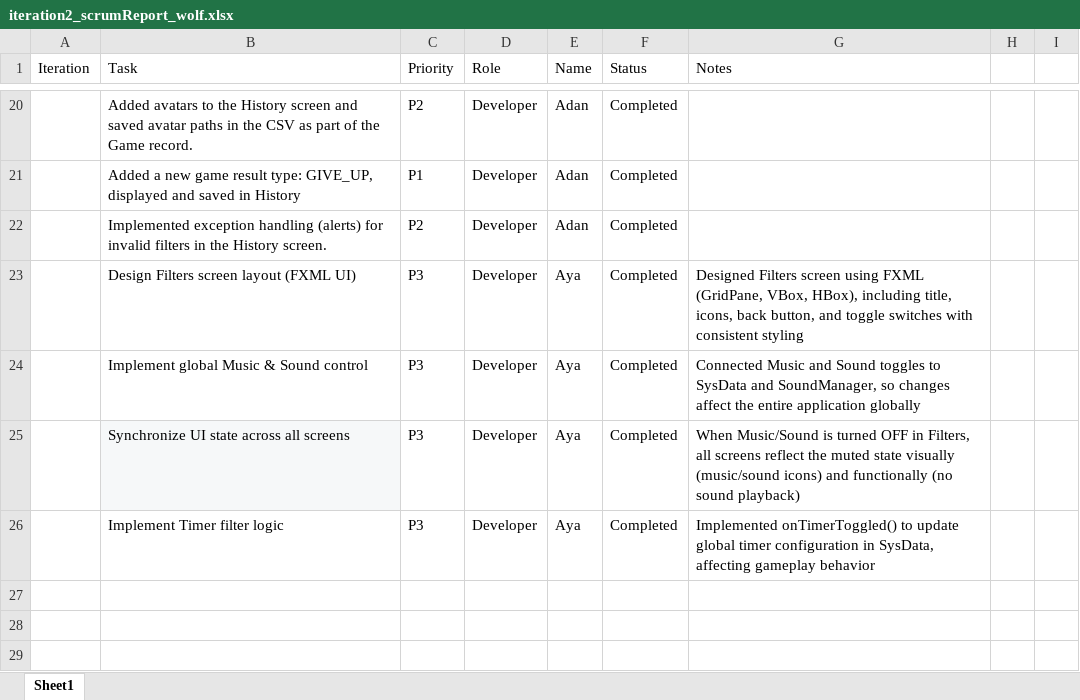
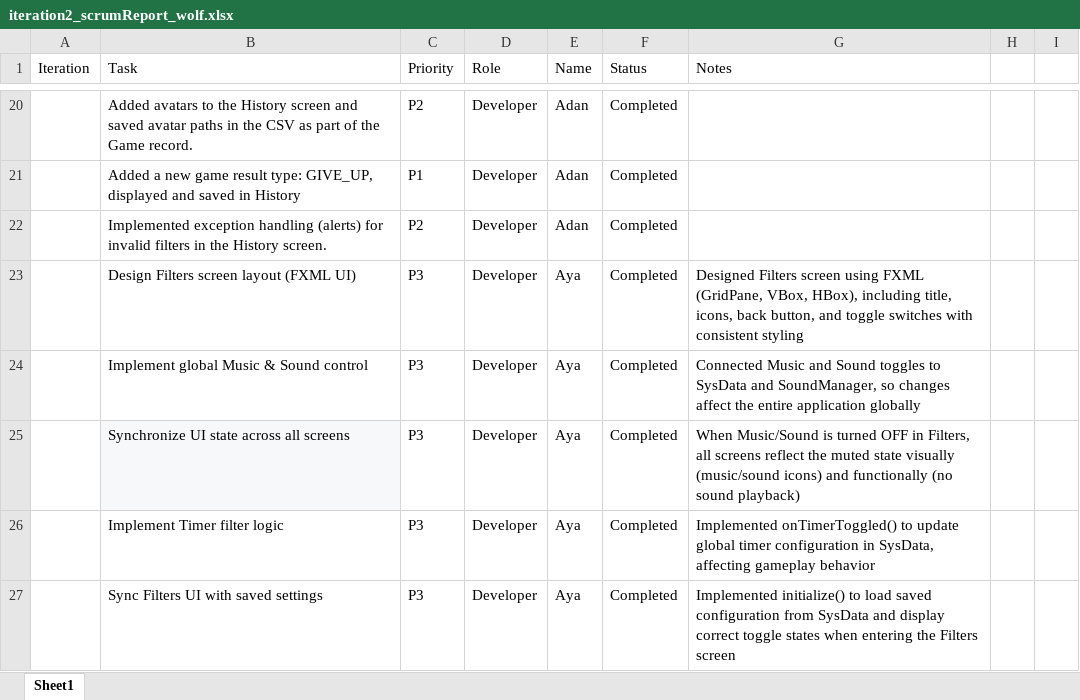
Before and after one commit to layla1010/MineSweeper_Wolf, an Excel workbook: src/main/resources/iteration2_scrumReport_wolf.xlsx, sheet Sheet1, drawn as a sheet; only a part is shown, gaps mark what is left out; values as stored, in another font and other column widths than the file's, no borders; table styles not drawn; the diff names each change by its address in the sheet, - before the commit and + after, or states it on an @@ line.

Commit message:
aya report

```diff
--- a/src/main/resources/iteration2_scrumReport_wolf.xlsx (sheet Sheet1)
+++ b/src/main/resources/iteration2_scrumReport_wolf.xlsx (sheet Sheet1)
+row 27:  | Sync Filters UI with saved settings | P3 | Developer | Aya | Completed | Implemented initialize() to load saved configuration from SysData and display correct toggle states when entering the Filters screen
```
